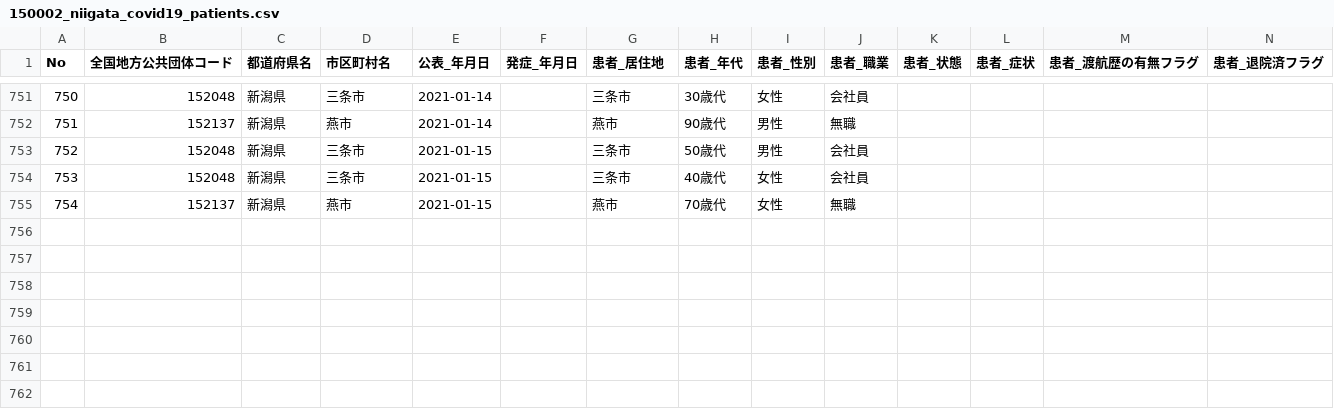
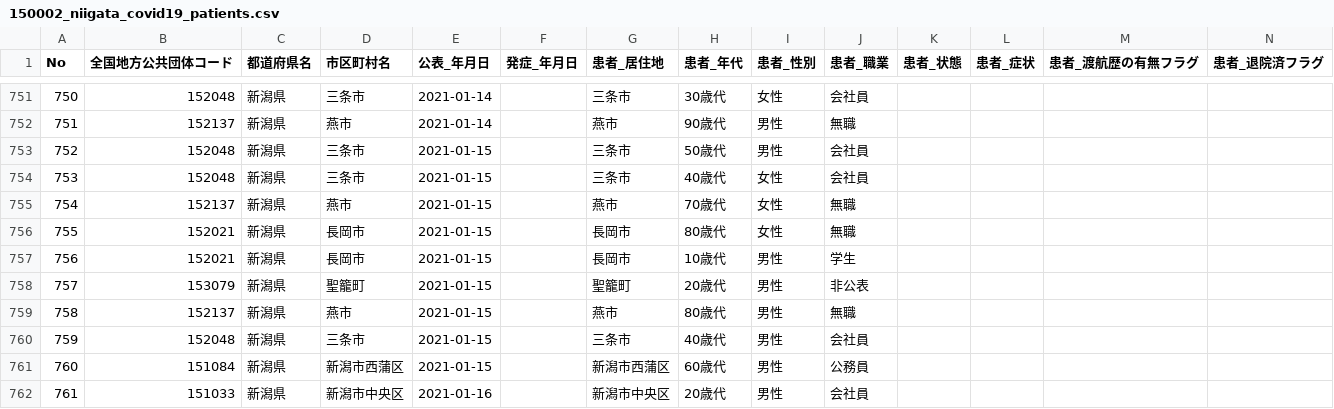
Before and after one commit to CodeForNiigata/covid19-data-niigata, a CSV file: dist/csv/150002_niigata_covid19_patients.csv, drawn as a sheet; only a part is shown, gaps mark what is left out; rows hold the shown columns only; the diff names each change by its address in the sheet, - before the commit and + after, or states it on an @@ line.

```diff
--- a/dist/csv/150002_niigata_covid19_patients.csv
+++ b/dist/csv/150002_niigata_covid19_patients.csv
+row 756: 755 | 152021 | 新潟県 | 長岡市 | 2021-01-15 |  | 長岡市 | 80歳代 | 女性 | 無職
+row 757: 756 | 152021 | 新潟県 | 長岡市 | 2021-01-15 |  | 長岡市 | 10歳代 | 男性 | 学生
+row 758: 757 | 153079 | 新潟県 | 聖籠町 | 2021-01-15 |  | 聖籠町 | 20歳代 | 男性 | 非公表
+row 759: 758 | 152137 | 新潟県 | 燕市 | 2021-01-15 |  | 燕市 | 80歳代 | 男性 | 無職
+row 760: 759 | 152048 | 新潟県 | 三条市 | 2021-01-15 |  | 三条市 | 40歳代 | 男性 | 会社員
+row 761: 760 | 151084 | 新潟県 | 新潟市西蒲区 | 2021-01-15 |  | 新潟市西蒲区 | 60歳代 | 男性 | 公務員
+row 762: 761 | 151033 | 新潟県 | 新潟市中央区 | 2021-01-16 |  | 新潟市中央区 | 20歳代 | 男性 | 会社員
```
Also changed, not shown: 2 other files.
